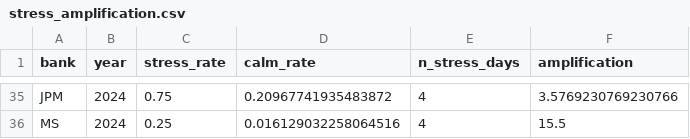
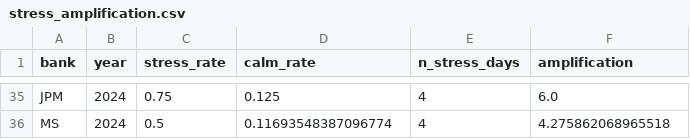
Before and after one commit to rxj0102/var-confidence-audit, a CSV file: data/processed/stress_amplification.csv, drawn as a sheet; only a part is shown, gaps mark what is left out; the diff covers the shown part only; the diff names each change by its address in the sheet, - before the commit and + after, or states it on an @@ line.

```diff
--- a/data/processed/stress_amplification.csv
+++ b/data/processed/stress_amplification.csv
-D35 (calm_rate): 0.20967741935483872
+D35 (calm_rate): 0.125
-F35 (amplification): 3.5769230769230766
+F35 (amplification): 6.0
-C36 (stress_rate): 0.25
+C36 (stress_rate): 0.5
-D36 (calm_rate): 0.016129032258064516
+D36 (calm_rate): 0.11693548387096774
-F36 (amplification): 15.5
+F36 (amplification): 4.275862068965518
```
Also changed, not shown: 62 edited cells elsewhere in this file, data/processed/christoffersen_results.csv, data/processed/cross_bank_comparison.csv, 24 other files.
